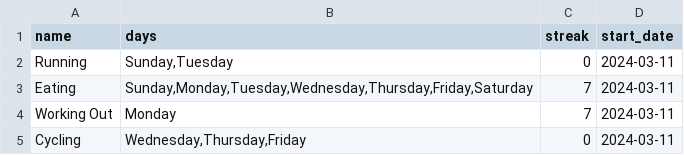
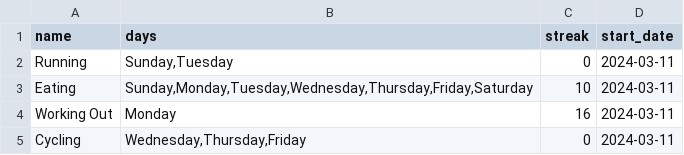
Before and after one commit to Azfar-Sphere/CS50P-Final-Project, a CSV file: habits.csv, drawn as a sheet.

```diff
--- a/habits.csv
+++ b/habits.csv
@@ -2,4 +2,4 @@ name,days,streak,start_date
 Running,"Sunday,Tuesday",0,2024-03-11
-Eating,"Sunday,Monday,Tuesday,Wednesday,Thursday,Friday,Saturday",7,2024-03-11
-Working Out,Monday,7,2024-03-11
+Eating,"Sunday,Monday,Tuesday,Wednesday,Thursday,Friday,Saturday",10,2024-03-11
+Working Out,Monday,16,2024-03-11
 Cycling,"Wednesday,Thursday,Friday",0,2024-03-11
```
Also changed, not shown: 1 other file.
